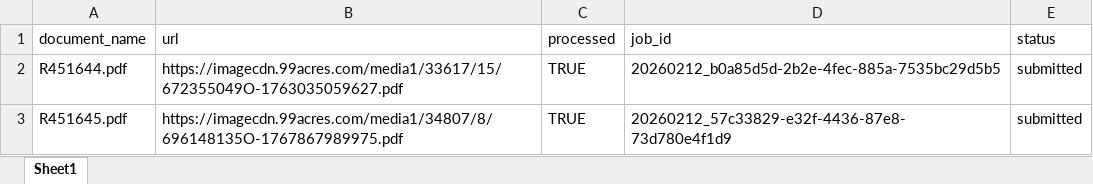
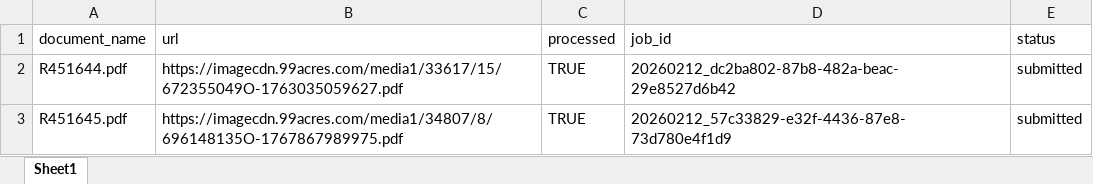
Before and after one commit to Suryanshnaithani/SarvamService, an Excel workbook: data/documents.xlsx, sheet Sheet1, drawn as a sheet; values as stored, in another font and other column widths than the file's, no borders; the diff names each change by its address in the sheet, - before the commit and + after, or states it on an @@ line.

Commit message:
Processed R451644.pdf → 20260212_dc2ba802-87b8-482a-beac-29e8527d6b42

```diff
--- a/data/documents.xlsx (sheet Sheet1)
+++ b/data/documents.xlsx (sheet Sheet1)
-D2 (job_id): 20260212_b0a85d5d-2b2e-4fec-885a-7535bc29d5b5
+D2 (job_id): 20260212_dc2ba802-87b8-482a-beac-29e8527d6b42
```
